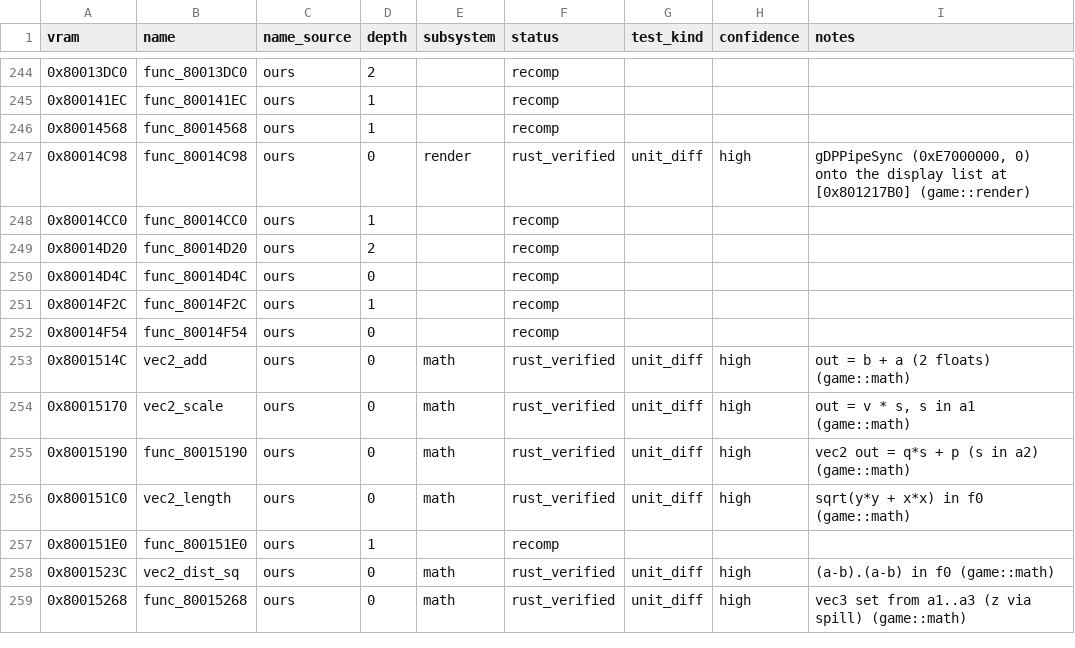
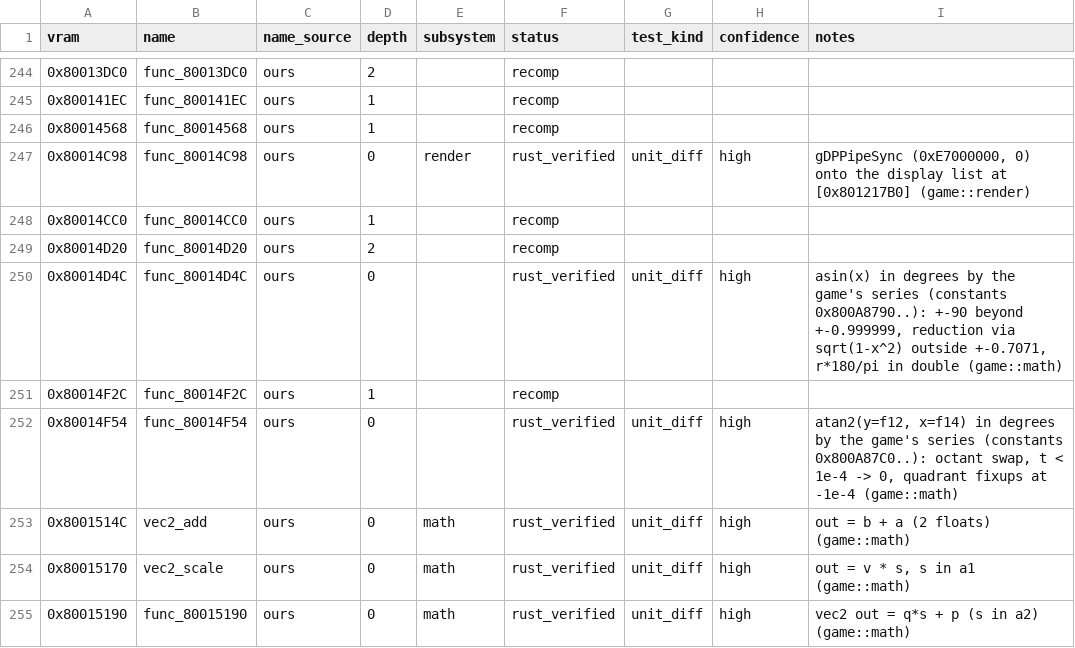
Before and after one commit to markgiroux3141/Starwars-Podracing-rust-clone, a CSV file: symbols/functions.csv, drawn as a sheet; only a part is shown, gaps mark what is left out; the shorter side is filled out with more unchanged rows.

```diff
--- a/symbols/functions.csv
+++ b/symbols/functions.csv
@@ -249,5 +249,5 @@ vram,name,name_source,depth,subsystem,status,test_kind,confidence,notes
 0x80014D20,func_80014D20,ours,2,,recomp,,,
-0x80014D4C,func_80014D4C,ours,0,,recomp,,,
+0x80014D4C,func_80014D4C,ours,0,,rust_verified,unit_diff,high,"asin(x) in degrees by the game's series (constants 0x800A8790..): +-90 beyond +-0.999999, reduction via sqrt(1-x^2) outside +-0.7071, r*180/pi in double (game::math)"
 0x80014F2C,func_80014F2C,ours,1,,recomp,,,
-0x80014F54,func_80014F54,ours,0,,recomp,,,
+0x80014F54,func_80014F54,ours,0,,rust_verified,unit_diff,high,"atan2(y=f12, x=f14) in degrees by the game's series (constants 0x800A87C0..): octant swap, t < 1e-4 -> 0, quadrant fixups at -1e-4 (game::math)"
 0x8001514C,vec2_add,ours,0,math,rust_verified,unit_diff,high,out = b + a (2 floats) (game::math)
```
Also changed, not shown: 4 other files.
